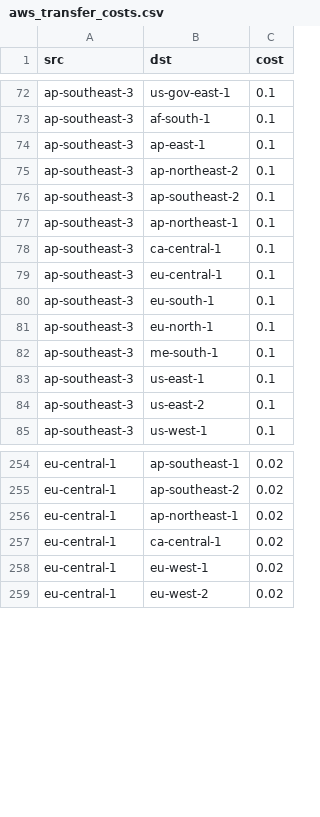
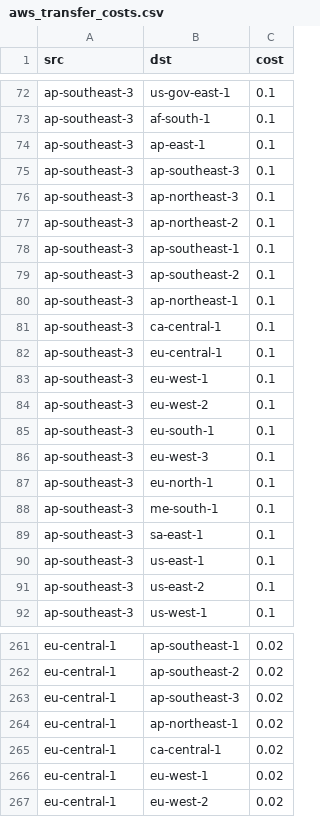
Before and after one commit to skyplane-project/skyplane, a CSV file: profiles/aws_transfer_costs.csv, drawn as a sheet; only a part is shown, gaps mark what is left out; the diff names each change by its address in the sheet, - before the commit and + after, or states it on an @@ line.

Commit message:
Update AWS transfer costs

```diff
--- a/profiles/aws_transfer_costs.csv
+++ b/profiles/aws_transfer_costs.csv
+row 75: ap-southeast-3 | ap-southeast-3 | 0.1
+row 76: ap-southeast-3 | ap-northeast-3 | 0.1
+row 78: ap-southeast-3 | ap-southeast-1 | 0.1
+row 83: ap-southeast-3 | eu-west-1 | 0.1
+row 84: ap-southeast-3 | eu-west-2 | 0.1
+row 86: ap-southeast-3 | eu-west-3 | 0.1
+row 89: ap-southeast-3 | sa-east-1 | 0.1
+row 263: eu-central-1 | ap-southeast-3 | 0.02
```
